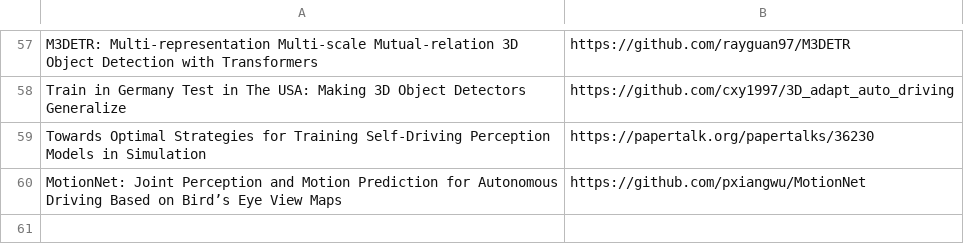
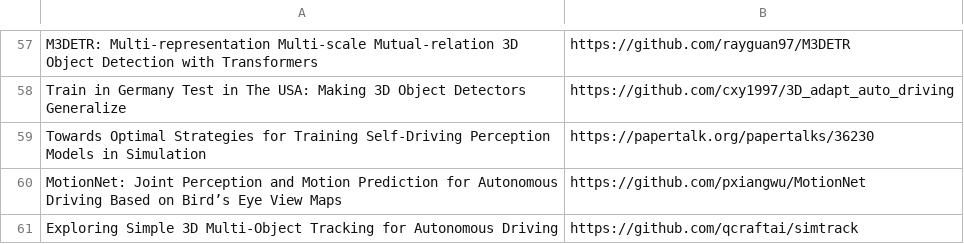
Before and after one commit to shanmo/awesome-object-slam, a CSV file: Tracking.csv, drawn as a sheet; only a part is shown, gaps mark what is left out.

Commit message:
Update Tracking.csv

```diff
--- a/Tracking.csv
+++ b/Tracking.csv
@@ -60 +60,2 @@ Towards Optimal Strategies for Training Self-Driving Perception Models in Simula
 MotionNet: Joint Perception and Motion Prediction for Autonomous Driving Based on Bird’s Eye View Maps,https://github.com/pxiangwu/MotionNet
+Exploring Simple 3D Multi-Object Tracking for Autonomous Driving,https://github.com/qcraftai/simtrack
```
